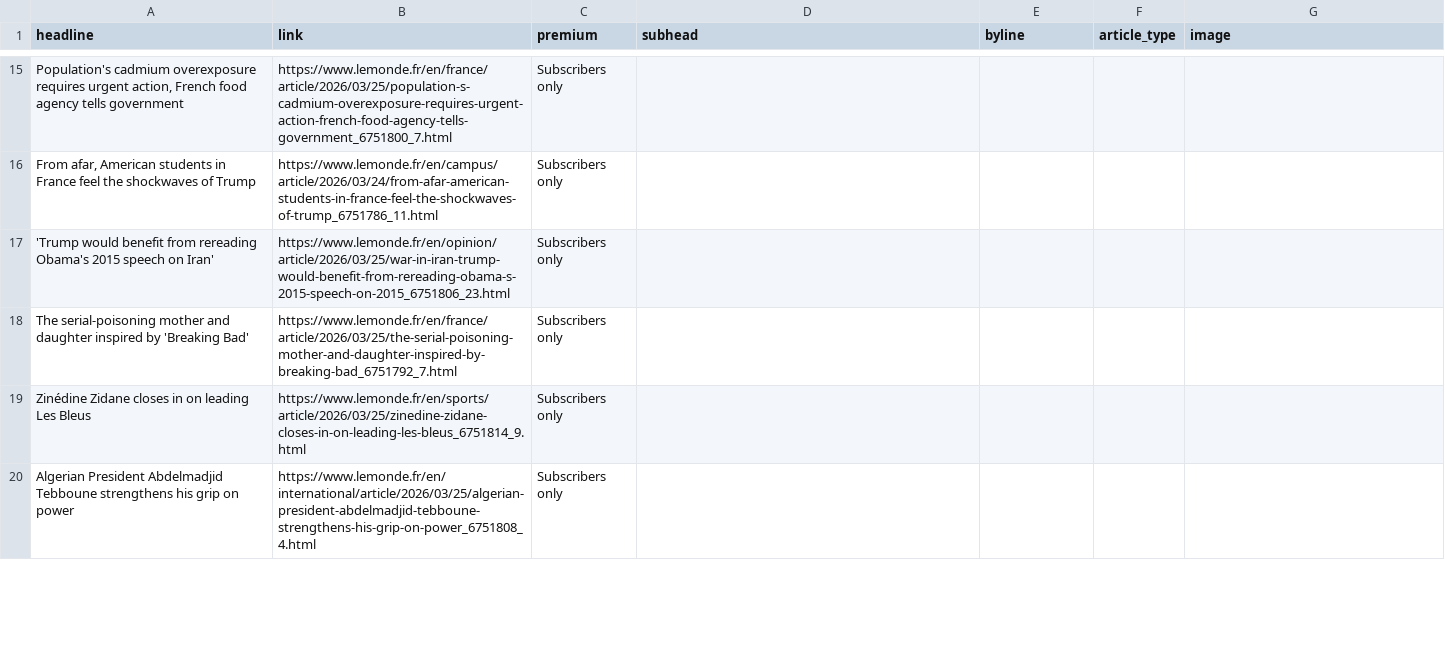
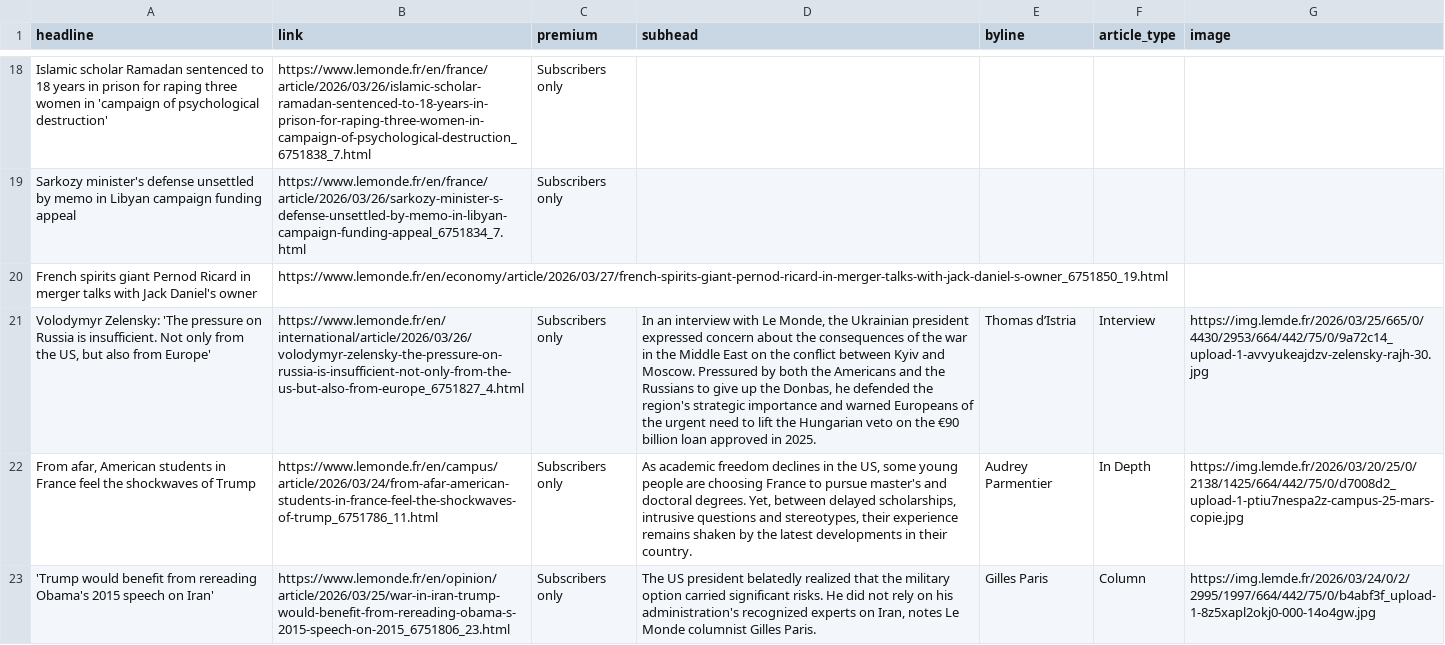
Before and after one commit to teodoracurcic/scraping, a CSV file: le_monde.csv, drawn as a sheet; only a part is shown, gaps mark what is left out; removed rows and columns are numbered as before the commit, all else as after; the diff covers the shown part only; the diff names each change by its address in the sheet, - before the commit and + after, or states it on an @@ line.

```diff
--- a/le_monde.csv
+++ b/le_monde.csv
-A18 (headline): Population's cadmium overexposure requires urgent action, French food agency tells government
+A18 (headline): Islamic scholar Ramadan sentenced to 18 years in prison for raping three women in 'campaign of psychological destruction'
-B18 (link): https://www.lemonde.fr/en/france/article/2026/03/25/population-s-cadmium-overexposure-requires-urgent-action-french-food-agency-tells-government_6751800_7.html
+B18 (link): https://www.lemonde.fr/en/france/article/2026/03/26/islamic-scholar-ramadan-sentenced-to-18-years-in-prison-for-raping-three-women-in-campaign-of-psychological-destruction_6751838_7.html
+row 19: Sarkozy minister's defense unsettled by memo in Libyan campaign funding appeal | https://www.lemonde.fr/en/france/article/2026/03/26/sarkozy-minister-s-defense-unsettled-by-memo-in-libyan-campaign-funding-appeal_6751834_7.html | Subscribers only
+row 20: French spirits giant Pernod Ricard in merger talks with Jack Daniel's owner | https://www.lemonde.fr/en/economy/article/2026/03/27/french-spirits-giant-pernod-ricard-in-merger-talks-with-jack-daniel-s-owner_6751850_19.html
+row 21: Volodymyr Zelensky: 'The pressure on Russia is insufficient. Not only from the US, but also from Europe' | https://www.lemonde.fr/en/international/article/2026/03/26/volodymyr-zelensky-the-pressure-on-russia-is-insufficient-not-only-from-the-us-but-also-from-europe_6751827_4.html | Subscribers only | In an interview with Le Monde, the Ukrainian president expressed concern about the consequences of the war in the Middle East on the conflict between Kyiv and Moscow. Pressured by both the Americans and the Russians to give up the Donbas, he defended the region's strategic importance and warned Europeans of the urgent need to lift the Hungarian veto on the €90 billion loan approved in 2025. | Thomas d’Istria | Interview | https://img.lemde.fr/2026/03/25/665/0/4430/2953/664/442/75/0/9a72c14_upload-1-avvyukeajdzv-zelensky-rajh-30.jpg
-D22 (subhead): (empty)
+D22 (subhead): As academic freedom declines in the US, some young people are choosing France to pursue master's and doctoral degrees. Yet, between delayed scholarships, intrusive questions and stereotypes, their experience remains shaken by the latest developments in their country.
-E22 (byline): (empty)
+E22 (byline): Audrey Parmentier
-F22 (article_type): (empty)
+F22 (article_type): In Depth
-G22 (image): (empty)
+G22 (image): https://img.lemde.fr/2026/03/20/25/0/2138/1425/664/442/75/0/d7008d2_upload-1-ptiu7nespa2z-campus-25-mars-copie.jpg
-D23 (subhead): (empty)
+D23 (subhead): The US president belatedly realized that the military option carried significant risks. He did not rely on his administration's recognized experts on Iran, notes Le Monde columnist Gilles Paris.
-E23 (byline): (empty)
+E23 (byline): Gilles Paris
-F23 (article_type): (empty)
+F23 (article_type): Column
-G23 (image): (empty)
+G23 (image): https://img.lemde.fr/2026/03/24/0/2/2995/1997/664/442/75/0/b4abf3f_upload-1-8z5xapl2okj0-000-14o4gw.jpg
-row 18: The serial-poisoning mother and daughter inspired by 'Breaking Bad' | https://www.lemonde.fr/en/france/article/2026/03/25/the-serial-poisoning-mother-and-daughter-inspired-by-breaking-bad_6751792_7.html | Subscribers only
-row 19: Zinédine Zidane closes in on leading Les Bleus | https://www.lemonde.fr/en/sports/article/2026/03/25/zinedine-zidane-closes-in-on-leading-les-bleus_6751814_9.html | Subscribers only
-row 20: Algerian President Abdelmadjid Tebboune strengthens his grip on power | https://www.lemonde.fr/en/international/article/2026/03/25/algerian-president-abdelmadjid-tebboune-strengthens-his-grip-on-power_6751808_4.html | Subscribers only
```
Also changed, not shown: 12 added rows, 12 removed rows and 20 edited cells elsewhere in this file.
